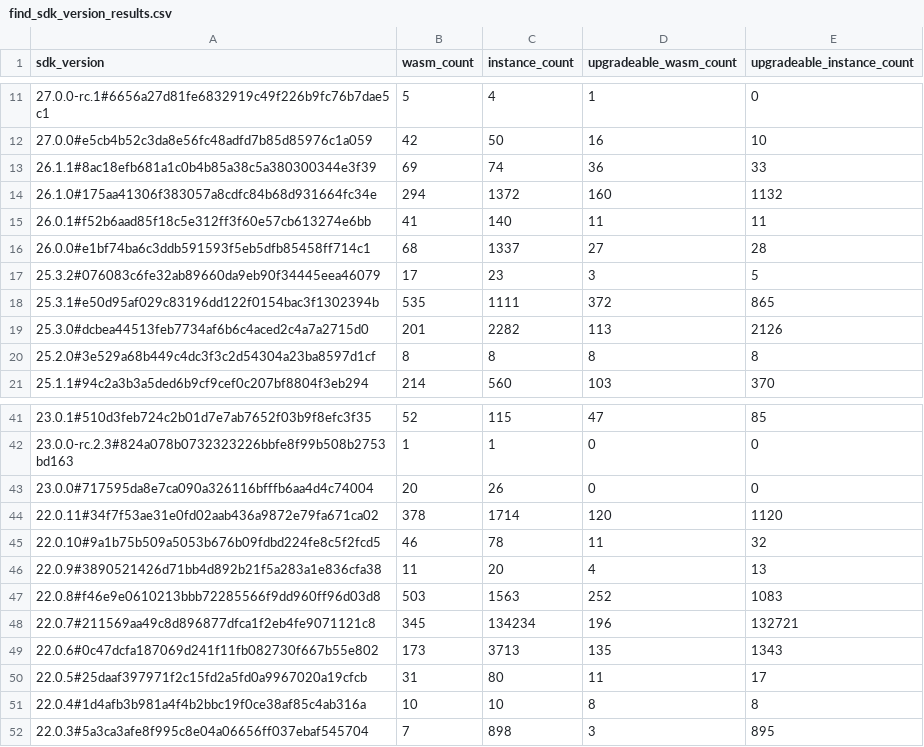
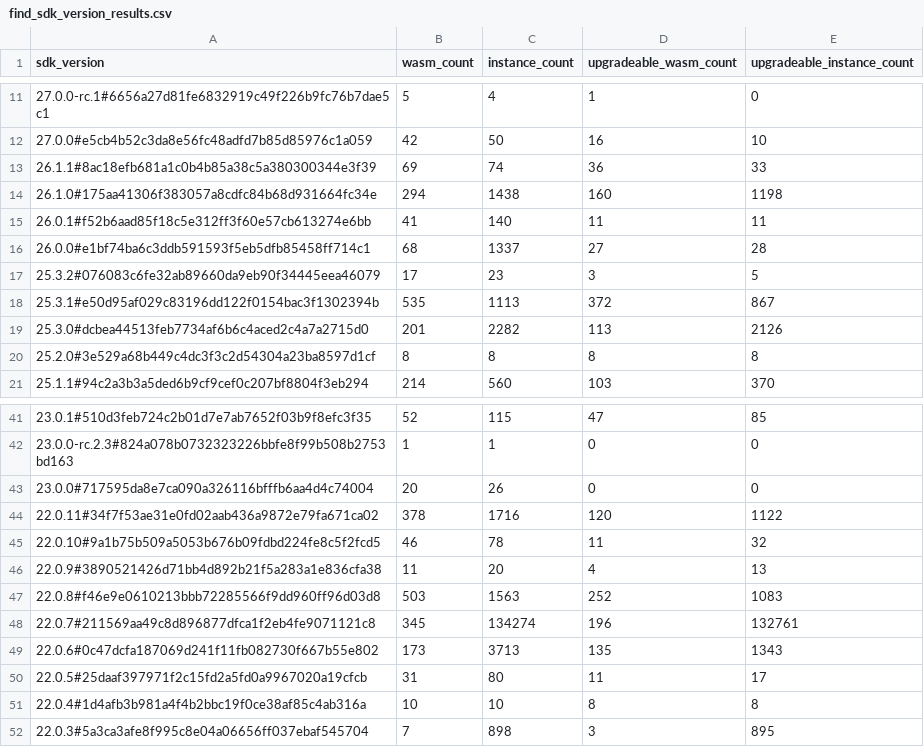
Before and after one commit to drebelsky/contract-wasms, a CSV file: analysis/find_sdk_version_results.csv, drawn as a sheet; only a part is shown, gaps mark what is left out; the diff names each change by its address in the sheet, - before the commit and + after, or states it on an @@ line.

```diff
--- a/analysis/find_sdk_version_results.csv
+++ b/analysis/find_sdk_version_results.csv
-C14 (instance_count): 1372
+C14 (instance_count): 1438
-E14 (upgradeable_instance_count): 1132
+E14 (upgradeable_instance_count): 1198
-C18 (instance_count): 1111
+C18 (instance_count): 1113
-E18 (upgradeable_instance_count): 865
+E18 (upgradeable_instance_count): 867
-C44 (instance_count): 1714
+C44 (instance_count): 1716
-E44 (upgradeable_instance_count): 1120
+E44 (upgradeable_instance_count): 1122
-C48 (instance_count): 134234
+C48 (instance_count): 134274
-E48 (upgradeable_instance_count): 132721
+E48 (upgradeable_instance_count): 132761
```
Also changed, not shown: analysis/count_instances_per_wasm.csv, analysis/find_error_name_collision_with_sdk_results.csv, 7 other files.
